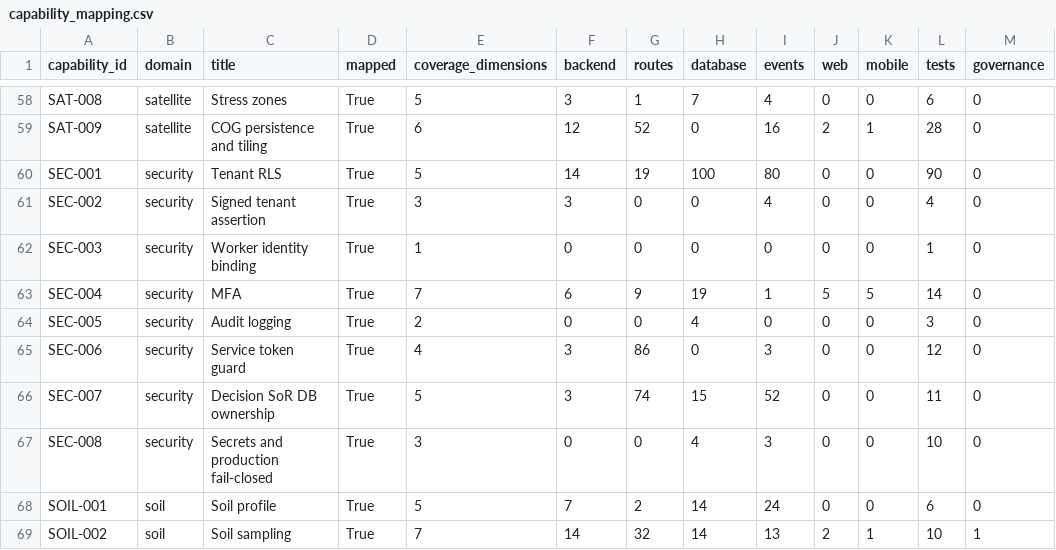
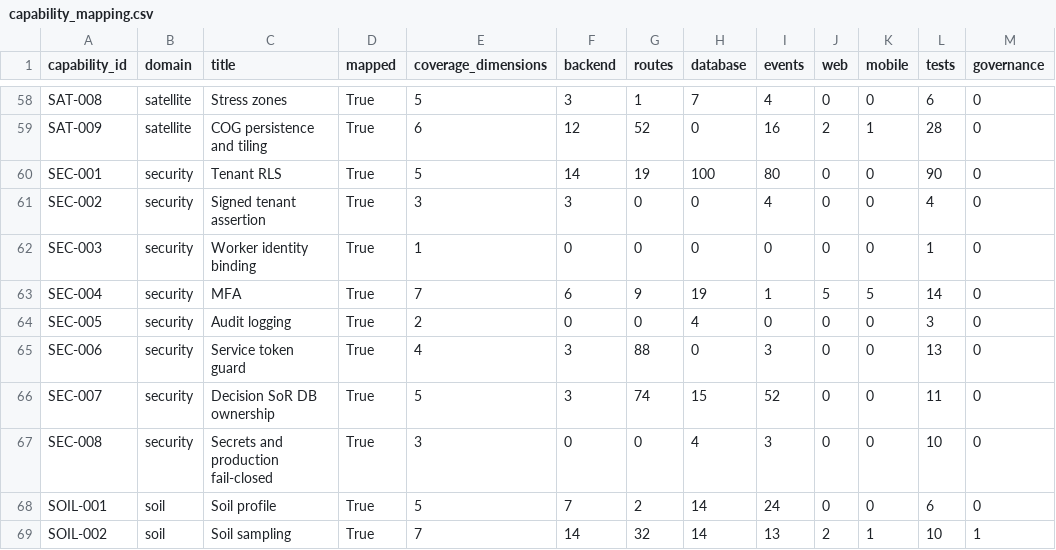
Before and after one commit to kafaat/ai_platform_complete_v2.0.0_enhanced, a CSV file: docs/capability-registry/generated/mapping/capability_mapping.csv, drawn as a sheet; only a part is shown, gaps mark what is left out.

```diff
--- a/docs/capability-registry/generated/mapping/capability_mapping.csv
+++ b/docs/capability-registry/generated/mapping/capability_mapping.csv
@@ -64,3 +64,3 @@ SEC-004,security,MFA,True,7,6,9,19,1,5,5,14,0
 SEC-005,security,Audit logging,True,2,0,0,4,0,0,0,3,0
-SEC-006,security,Service token guard,True,4,3,86,0,3,0,0,12,0
+SEC-006,security,Service token guard,True,4,3,88,0,3,0,0,13,0
 SEC-007,security,Decision SoR DB ownership,True,5,3,74,15,52,0,0,11,0
```
Also changed, not shown: capabilities/generated/capability_link_candidates.csv, 30 other files.
